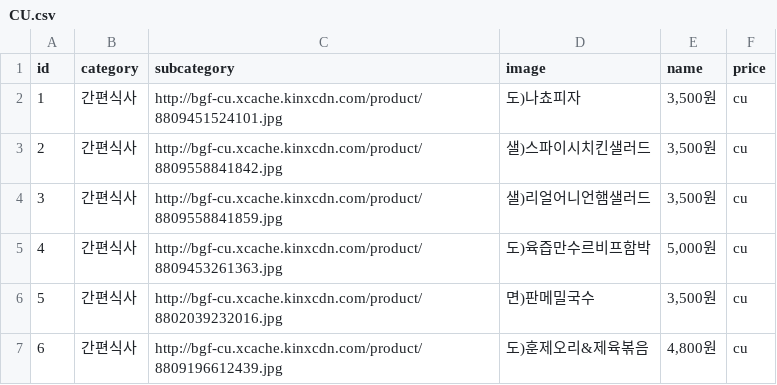
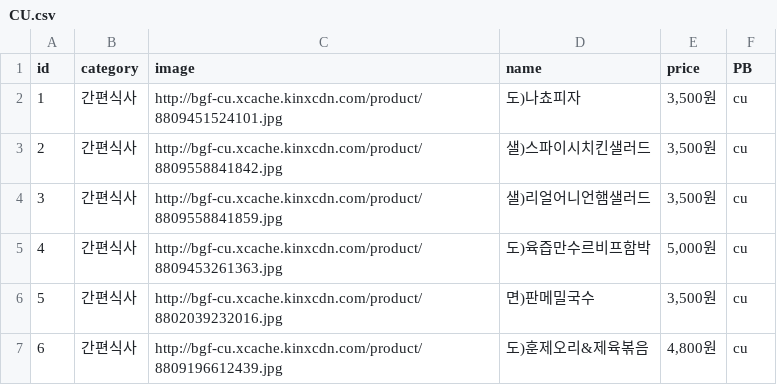
Before and after one commit to YejiAhn/snacktime, a CSV file: productpage/productlist/CU.csv, drawn as a sheet; only a part is shown.

```diff
--- a/productpage/productlist/CU.csv
+++ b/productpage/productlist/CU.csv
@@ -1,2 +1,2 @@
-id,category,subcategory,image,name,price
+id,category,image,name,price,PB
 1,간편식사,http://bgf-cu.xcache.kinxcdn.com/product/8809451524101.jpg,도)나쵸피자,"3,500원",cu
```
Also changed, not shown: productpage/productlist/emart24.csv, 7 other files.
